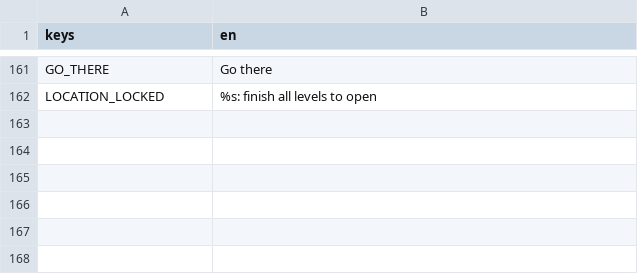
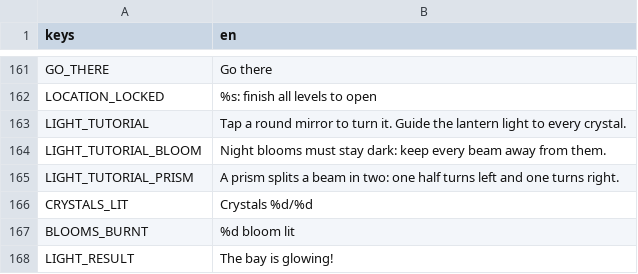
Before and after one commit to byscyde/luma-game, a CSV file: resources/localization/strings.csv, drawn as a sheet; only a part is shown, gaps mark what is left out; the diff names each change by its address in the sheet, - before the commit and + after, or states it on an @@ line.

```diff
--- a/resources/localization/strings.csv
+++ b/resources/localization/strings.csv
+row 163: LIGHT_TUTORIAL | Tap a round mirror to turn it. Guide the lantern light to every crystal.
+row 164: LIGHT_TUTORIAL_BLOOM | Night blooms must stay dark: keep every beam away from them.
+row 165: LIGHT_TUTORIAL_PRISM | A prism splits a beam in two: one half turns left and one turns right.
+row 166: CRYSTALS_LIT | Crystals %d/%d
+row 167: BLOOMS_BURNT | %d bloom lit
+row 168: LIGHT_RESULT | The bay is glowing!
```
Also changed, not shown: 52 other files.
